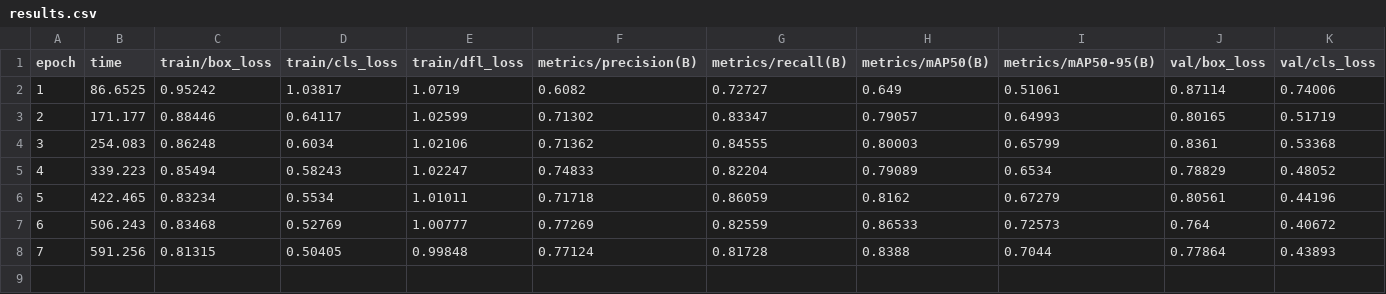
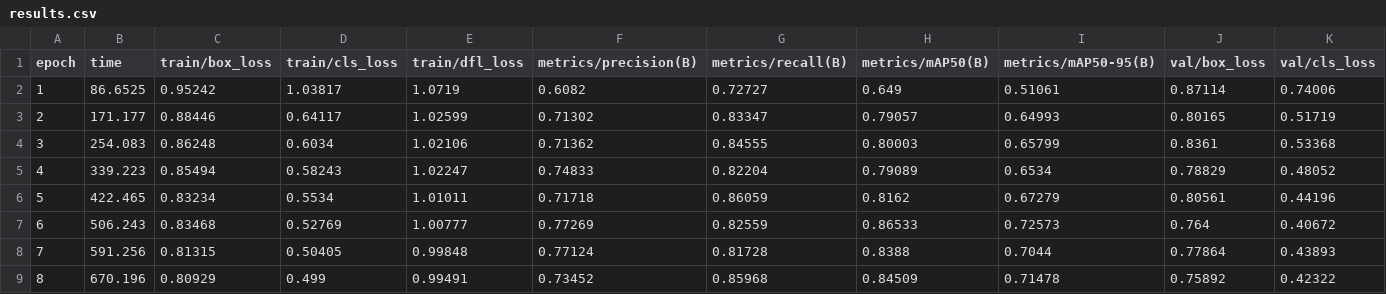
Before and after one commit to Jairocustodio-jc/DatasetFresas, a CSV file: benchmark/cv5_6lotes/runs/yolo12n-1024-f4/results.csv, drawn as a sheet; only a part is shown; rows hold the shown columns only; the diff names each change by its address in the sheet, - before the commit and + after, or states it on an @@ line.

Commit message:
Benchmark cv5_6lotes: 07/10 02:49

```diff
--- a/benchmark/cv5_6lotes/runs/yolo12n-1024-f4/results.csv
+++ b/benchmark/cv5_6lotes/runs/yolo12n-1024-f4/results.csv
+row 9: 8 | 670.196 | 0.80929 | 0.499 | 0.99491 | 0.73452 | 0.85968 | 0.84509 | 0.71478 | 0.75892 | 0.42322
```
Also changed, not shown: benchmark/cv5_6lotes/resumen.csv, 35 other files.
